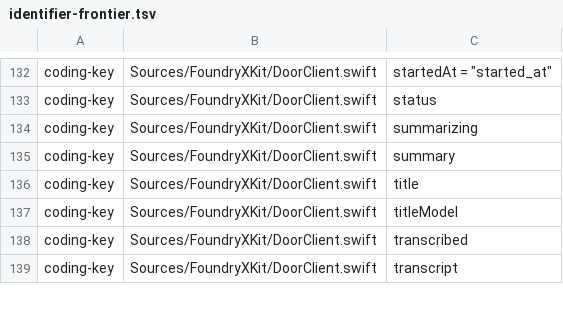
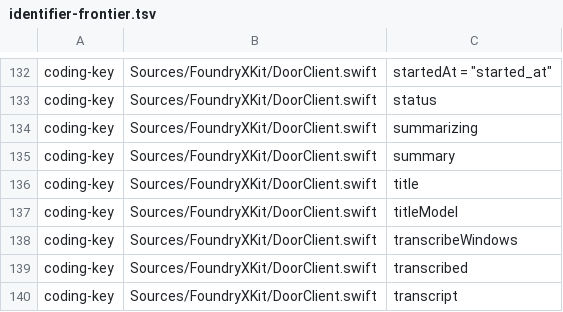
Before and after one commit to GoForgeIt/foundryx, a TSV file: evidence/t13/identifier-frontier.tsv, drawn as a sheet; only a part is shown, gaps mark what is left out; the diff covers the shown part only; the diff names each change by its address in the sheet, - before the commit and + after, or states it on an @@ line.

```diff
--- a/evidence/t13/identifier-frontier.tsv
+++ b/evidence/t13/identifier-frontier.tsv
+row 138: coding-key | Sources/FoundryXKit/DoorClient.swift | transcribeWindows
```
Also changed, not shown: 36 moved rows elsewhere in this file, 3 other files.
